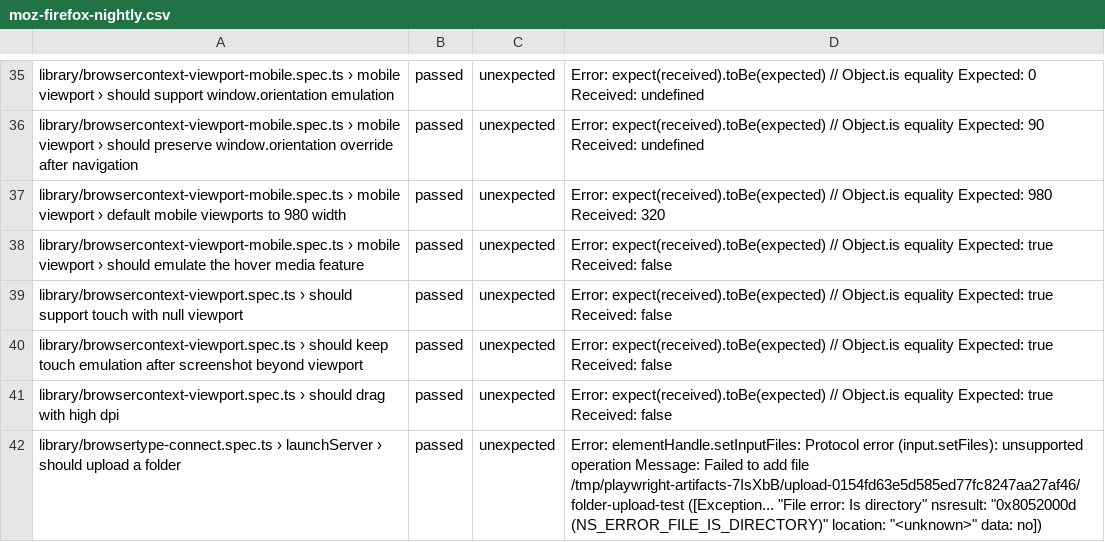
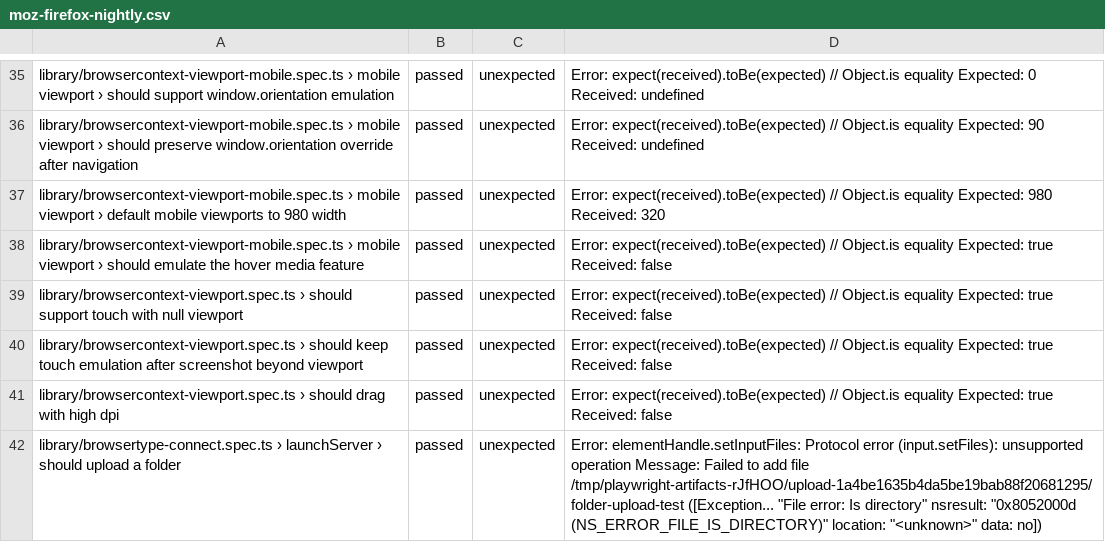
Before and after one commit to microsoft/playwright, a CSV file: moz-firefox-nightly.csv, drawn as a sheet; only a part is shown, gaps mark what is left out; the diff covers the shown part only.

```diff
--- a/moz-firefox-nightly.csv
+++ b/moz-firefox-nightly.csv
@@ -41,2 +41,2 @@ library/browsercontext-viewport.spec.ts › should keep touch emulation after sc
 library/browsercontext-viewport.spec.ts › should drag with high dpi,passed,unexpected,Error: expect(received).toBe(expected) // Object.is equality Expected: true Received: false
-library/browsertype-connect.spec.ts › launchServer › should upload a folder,passed,unexpected,"Error: elementHandle.setInputFiles: Protocol error (input.setFiles): unsupported operation Message: Failed to add file /tmp/playwright-artifacts-7IsXbB/upload-0154fd63e5d585ed77fc8247aa27af46/folder-upload-test ([Exception... ""File error: Is directory"" nsresult: ""0x8052000d (NS_ERROR_FILE_IS_DIRECTORY)"" location: ""<unknown>"" data: no])"
+library/browsertype-connect.spec.ts › launchServer › should upload a folder,passed,unexpected,"Error: elementHandle.setInputFiles: Protocol error (input.setFiles): unsupported operation Message: Failed to add file /tmp/playwright-artifacts-rJfHOO/upload-1a4be1635b4da5be19bab88f20681295/folder-upload-test ([Exception... ""File error: Is directory"" nsresult: ""0x8052000d (NS_ERROR_FILE_IS_DIRECTORY)"" location: ""<unknown>"" data: no])"
```
Also changed, not shown: 3 added rows and 7 edited cells elsewhere in this file.
